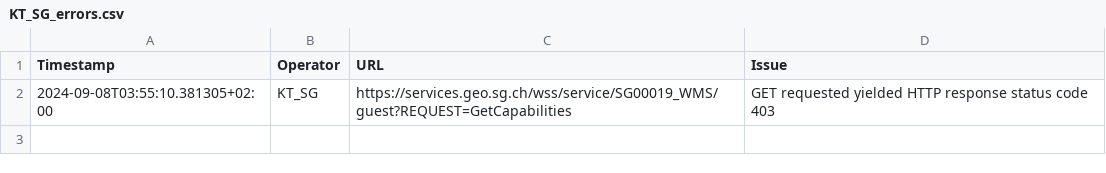
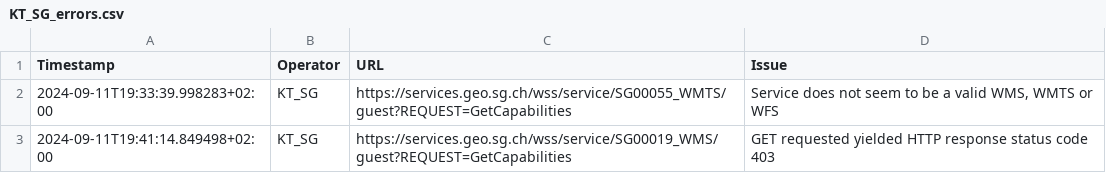
Before and after one commit to FHNW-IVGI/Geoharvester, a CSV file: scraper/tools/KT_SG_errors.csv, drawn as a sheet.

```diff
--- a/scraper/tools/KT_SG_errors.csv
+++ b/scraper/tools/KT_SG_errors.csv
@@ -1,2 +1,3 @@
 Timestamp,Operator,URL,Issue
-2024-09-08T03:55:10.381305+02:00,KT_SG,https://services.geo.sg.ch/wss/service/SG00019_WMS/guest?REQUEST=GetCapabilities,"GET requested yielded HTTP response status code 403"
+2024-09-11T19:33:39.998283+02:00,KT_SG,https://services.geo.sg.ch/wss/service/SG00055_WMTS/guest?REQUEST=GetCapabilities,"Service does not seem to be a valid WMS, WMTS or WFS"
+2024-09-11T19:41:14.849498+02:00,KT_SG,https://services.geo.sg.ch/wss/service/SG00019_WMS/guest?REQUEST=GetCapabilities,"GET requested yielded HTTP response status code 403"
```
Also changed, not shown: scraper/tools/KT_FR_errors.csv, scraper/tools/KT_GR_errors.csv, 6 other files.
